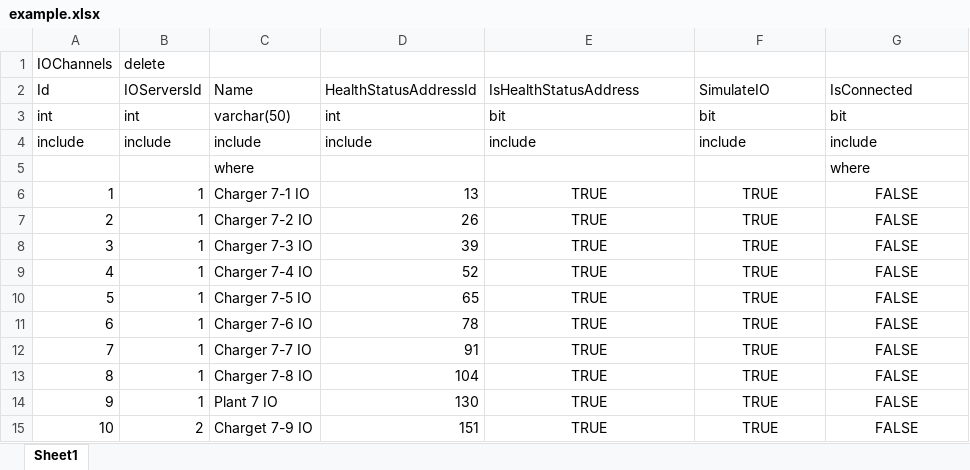
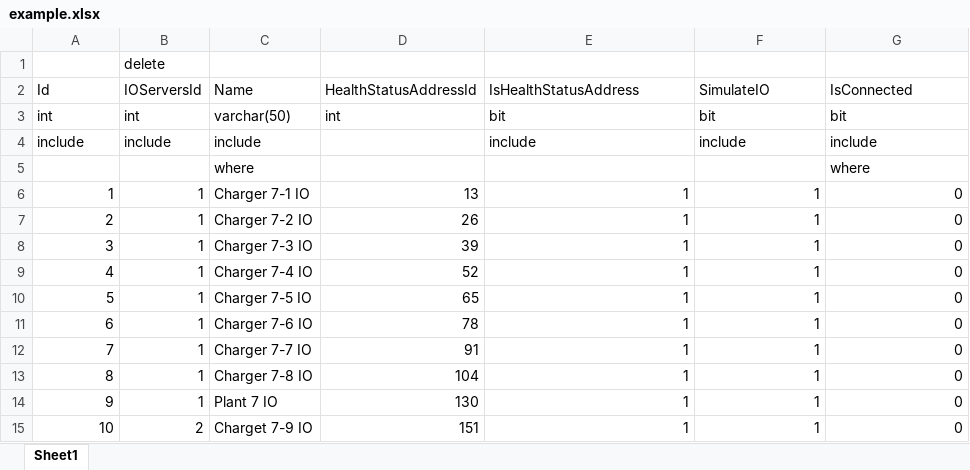
Before and after one commit to saffe012/Excel-Python, an Excel workbook: data/example.xlsx, sheet Sheet1, drawn as a sheet; values as stored, in another font and other column widths than the file's, no borders; the diff names each change by its address in the sheet, - before the commit and + after, or states it on an @@ line.

```diff
--- a/data/example.xlsx (sheet Sheet1)
+++ b/data/example.xlsx (sheet Sheet1)
-A1 (Id): IOChannels
+A1 (Id): (empty)
-D4 (HealthStatusAddressId): include
+D4 (HealthStatusAddressId): (empty)
-E6:E15 (IsHealthStatusAddress): TRUE
+E6:E15 (IsHealthStatusAddress): 1
-E6:G15 alignment: center
+E6:G15 alignment: right
-F6:F15 (SimulateIO): TRUE
+F6:F15 (SimulateIO): 1
-G6:G15 (IsConnected): FALSE
+G6:G15 (IsConnected): 0
```
Also changed, not shown: 11 other files.
